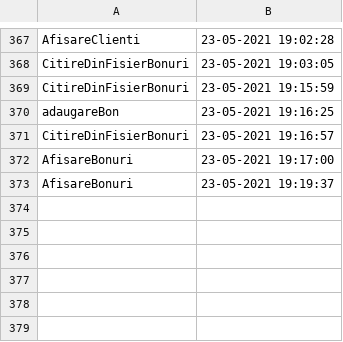
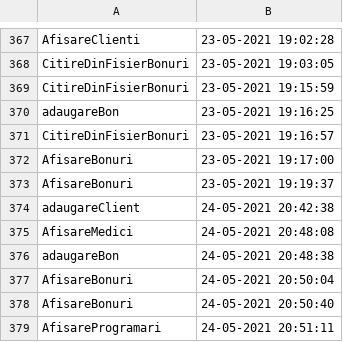
Before and after one commit to DariaCretu10/pao-labs, a CSV file: CabinetMedical/src/main/java/cabinet/servAudit.csv, drawn as a sheet; only a part is shown, gaps mark what is left out.

```diff
--- a/CabinetMedical/src/main/java/cabinet/servAudit.csv
+++ b/CabinetMedical/src/main/java/cabinet/servAudit.csv
@@ -373 +373,7 @@ AfisareBonuri,23-05-2021 19:17:00
 AfisareBonuri,23-05-2021 19:19:37
+adaugareClient,24-05-2021 20:42:38
+AfisareMedici,24-05-2021 20:48:08
+adaugareBon,24-05-2021 20:48:38
+AfisareBonuri,24-05-2021 20:50:04
+AfisareBonuri,24-05-2021 20:50:40
+AfisareProgramari,24-05-2021 20:51:11
```
Also changed, not shown: 10 other files.
